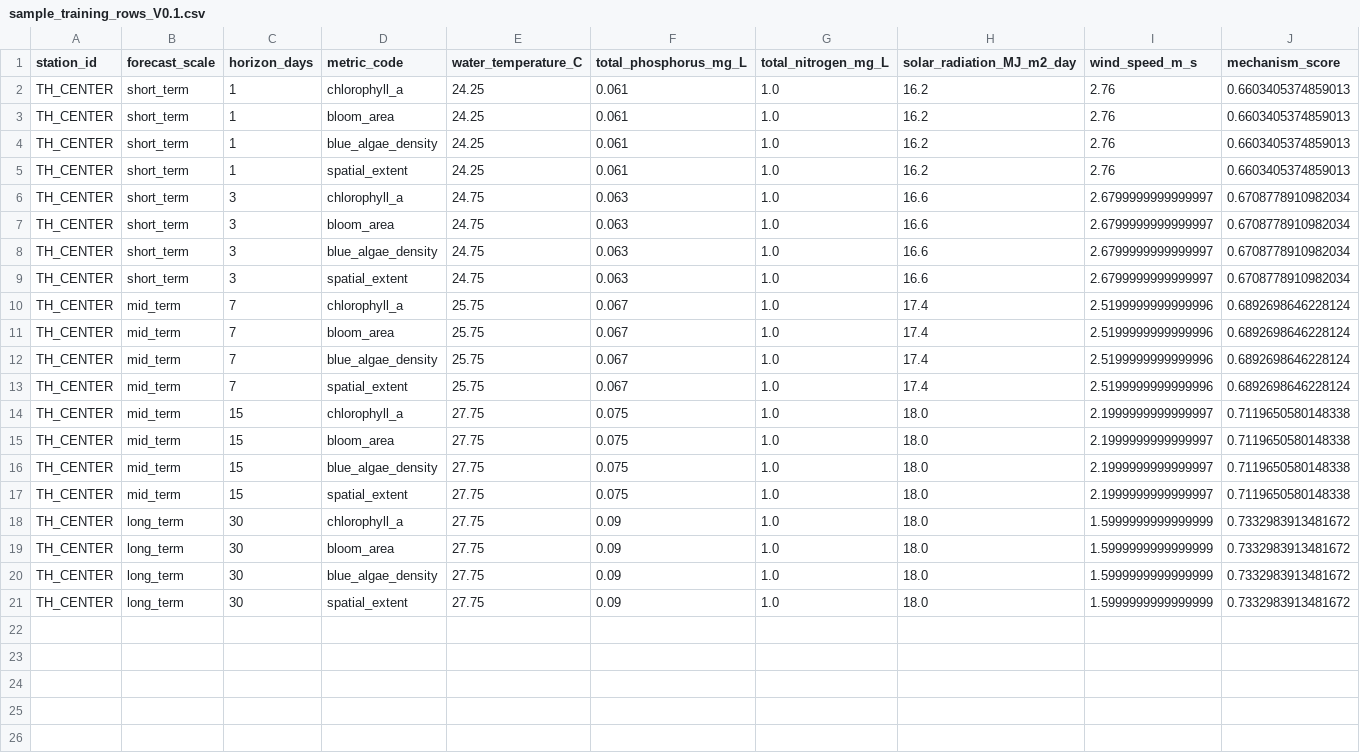
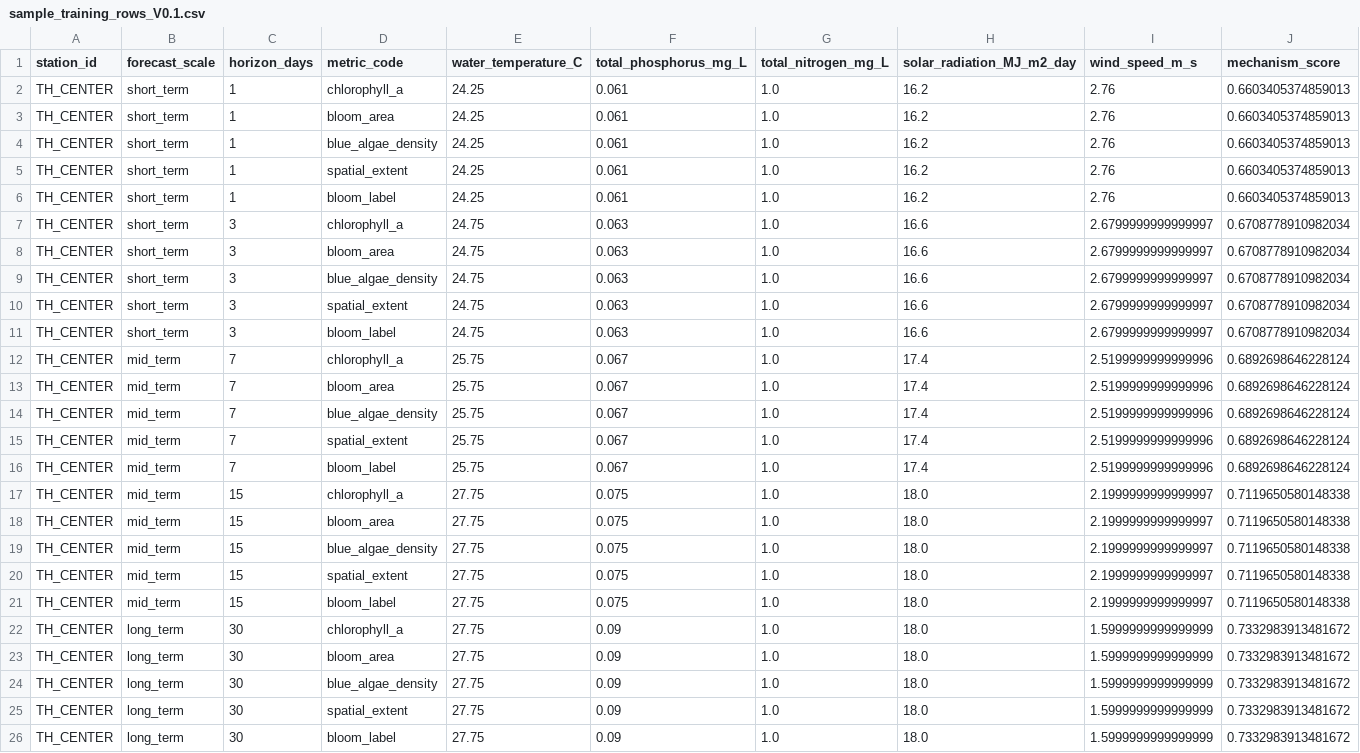
Before and after one commit to mingkiiiiing/i_need_sleep, a CSV file: 里程碑7_成员C机理AI融合建模/01_成果/member_c_modeling_framework/sample_training_rows_V0.1.csv, drawn as a sheet; only a part is shown; rows hold the shown columns only; the diff names each change by its address in the sheet, - before the commit and + after, or states it on an @@ line.

Commit message:
feat(data-factory): 验收第二轮整改 T1 注册 + split 严格分用 + 契约枚举对齐（df-0.2.2）
- predictor: METRIC_META 注册 bloom_label（T1，概率型 0/1）；PROBABILITY/BINARY 目标集合；predict 新增 evaluations 分 split 独立评估
- training_data: load_training_samples 支持 splits 过滤；train_and_predict 仅用 train 拟合、test 独立评估并输出 training_summary
- member_c_adapter: split 列透传训练样本；open_enum_note 同步更新
- 契约 V0.1 原地对齐：spatial_type+zone|lake、label_status+simulation_*、source_type+simulated、新增 split 推荐列，并加适配器输出⊆契约枚举回归测试
- T7 粒度说明更正：spatial_extent 为 zone/lake 连通性标签（0/1），非网格级
- df-0.2.2 全链重跑：T1-T7 端到端全通、fit/train 一致性成立、release_blocked=false

```diff
--- a/里程碑7_成员C机理AI融合建模/01_成果/member_c_modeling_framework/sample_training_rows_V0.1.csv
+++ b/里程碑7_成员C机理AI融合建模/01_成果/member_c_modeling_framework/sample_training_rows_V0.1.csv
+row 6: TH_CENTER | short_term | 1 | bloom_label | 24.25 | 0.061 | 1.0 | 16.2 | 2.76 | 0.6603405374859013
+row 11: TH_CENTER | short_term | 3 | bloom_label | 24.75 | 0.063 | 1.0 | 16.6 | 2.6799999999999997 | 0.6708778910982034
+row 16: TH_CENTER | mid_term | 7 | bloom_label | 25.75 | 0.067 | 1.0 | 17.4 | 2.5199999999999996 | 0.6892698646228124
+row 21: TH_CENTER | mid_term | 15 | bloom_label | 27.75 | 0.075 | 1.0 | 18.0 | 2.1999999999999997 | 0.7119650580148338
+row 26: TH_CENTER | long_term | 30 | bloom_label | 27.75 | 0.09 | 1.0 | 18.0 | 1.5999999999999999 | 0.7332983913481672
```
Also changed, not shown: 里程碑7_成员C机理AI融合建模/01_成果/member_c_modeling_framework/required_training_schema_V0.1.csv, 10 other files.
